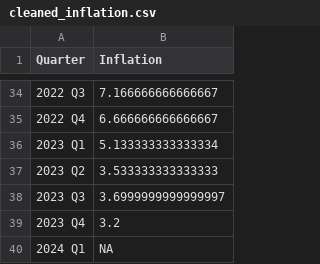
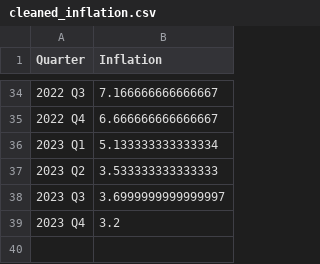
Before and after one commit to kakaomonk/inflation_interest_rate_and_market_trends, a CSV file: data/analysis_data/cleaned_inflation.csv, drawn as a sheet; only a part is shown, gaps mark what is left out.

```diff
--- a/data/analysis_data/cleaned_inflation.csv
+++ b/data/analysis_data/cleaned_inflation.csv
@@ -39,2 +39 @@ Quarter,Inflation
 2023 Q4,3.2
-2024 Q1,NA
```
Also changed, not shown: data/analysis_data/cleaned_btc.csv, data/analysis_data/cleaned_interest.csv, 6 other files.
